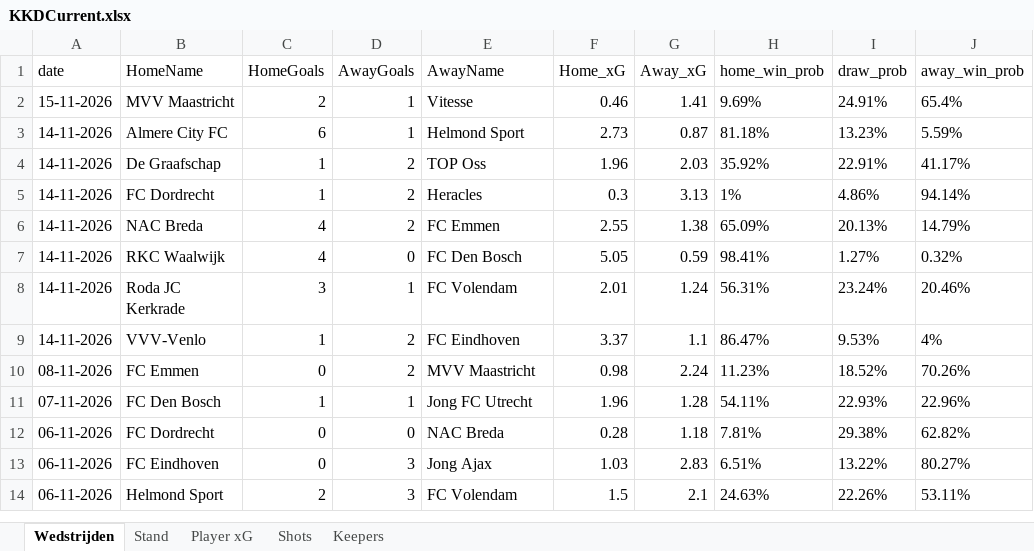
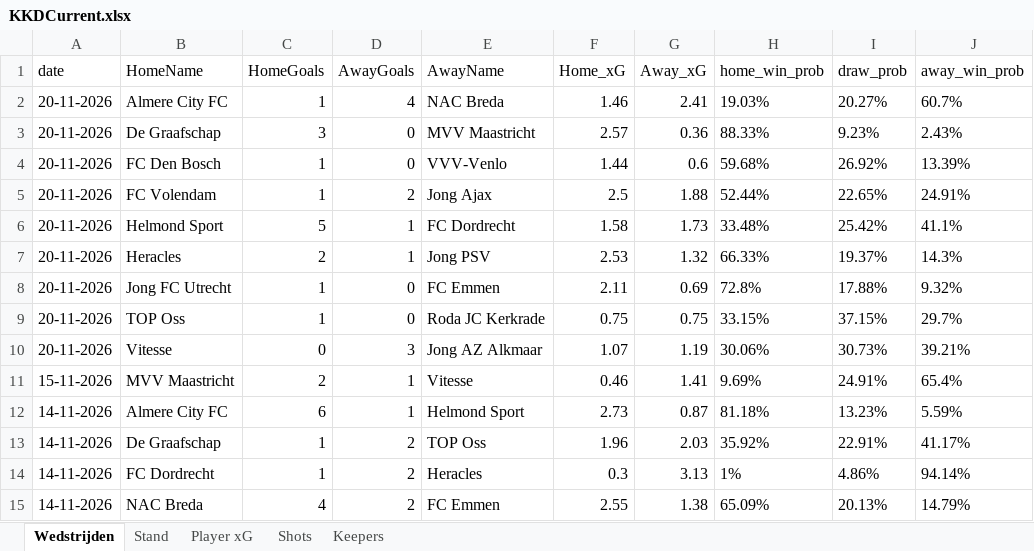
Before and after one commit to RobinKoetsier/plotrepo, an Excel workbook: data/KKDCurrent.xlsx, sheet Wedstrijden, drawn as a sheet; only a part is shown; the shorter side is filled out with more unchanged rows; values as stored, in another font and other column widths than the file's, no borders; the diff names each change by its address in the sheet, - before the commit and + after, or states it on an @@ line.

```diff
--- a/data/KKDCurrent.xlsx (sheet Wedstrijden)
+++ b/data/KKDCurrent.xlsx (sheet Wedstrijden)
+row 2: 20-11-2026 | Almere City FC | 1 | 4 | NAC Breda | 1.46 | 2.41 | 19.03% | 20.27% | 60.7%
+row 3: 20-11-2026 | De Graafschap | 3 | 0 | MVV Maastricht | 2.57 | 0.36 | 88.33% | 9.23% | 2.43%
+row 4: 20-11-2026 | FC Den Bosch | 1 | 0 | VVV-Venlo | 1.44 | 0.6 | 59.68% | 26.92% | 13.39%
+row 5: 20-11-2026 | FC Volendam | 1 | 2 | Jong Ajax | 2.5 | 1.88 | 52.44% | 22.65% | 24.91%
+row 6: 20-11-2026 | Helmond Sport | 5 | 1 | FC Dordrecht | 1.58 | 1.73 | 33.48% | 25.42% | 41.1%
+row 7: 20-11-2026 | Heracles | 2 | 1 | Jong PSV | 2.53 | 1.32 | 66.33% | 19.37% | 14.3%
+row 8: 20-11-2026 | Jong FC Utrecht | 1 | 0 | FC Emmen | 2.11 | 0.69 | 72.8% | 17.88% | 9.32%
+row 9: 20-11-2026 | TOP Oss | 1 | 0 | Roda JC Kerkrade | 0.75 | 0.75 | 33.15% | 37.15% | 29.7%
+row 10: 20-11-2026 | Vitesse | 0 | 3 | Jong AZ Alkmaar | 1.07 | 1.19 | 30.06% | 30.73% | 39.21%
```
Also changed, not shown: sheet Shots, sheet Player xG, sheet Stand, sheet Keepers, 9 other files.
